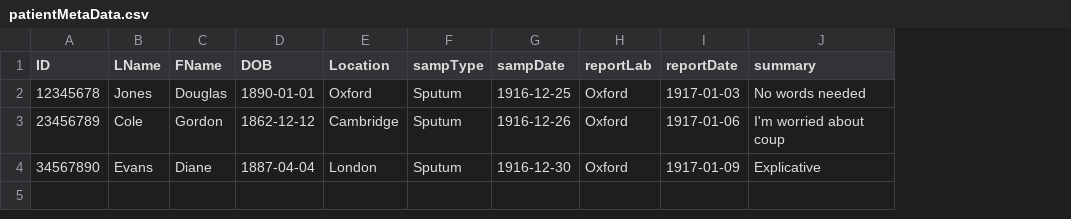
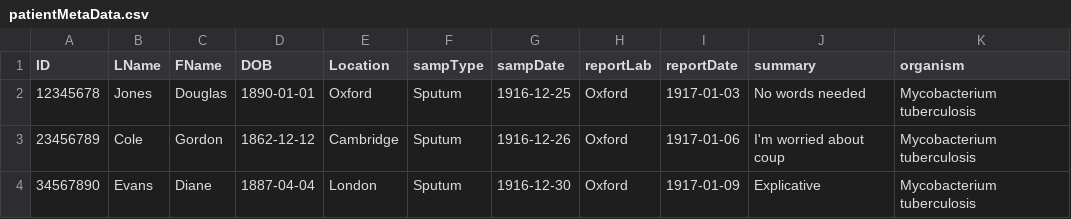
Before and after one commit to amcrisan/TB-WGS-MicroReport, a CSV file: data/patientMetaData.csv, drawn as a sheet; the diff names each change by its address in the sheet, - before the commit and + after, or states it on an @@ line.

```diff
--- a/data/patientMetaData.csv
+++ b/data/patientMetaData.csv
+column K (organism), rows 2-4: all Mycobacterium tuberculosis
```
Also changed, not shown: 5 other files.
